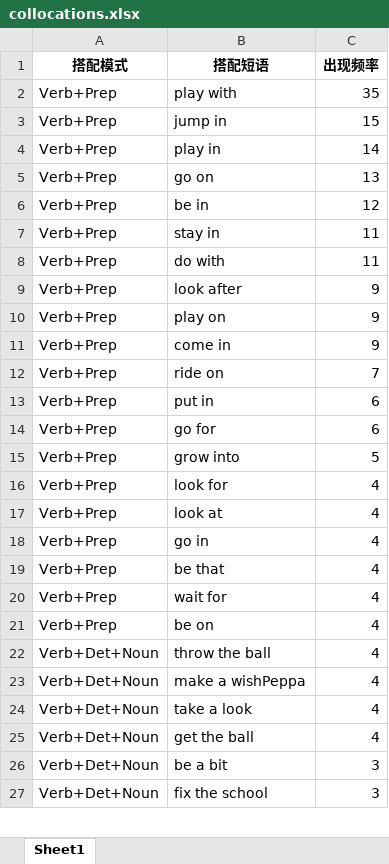
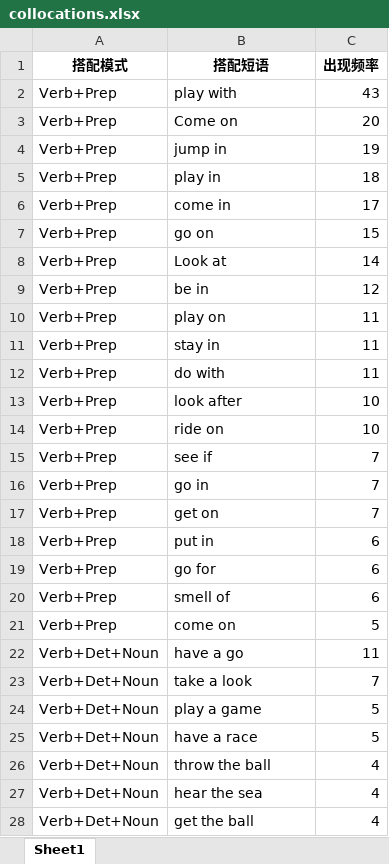
Before and after one commit to SleepySoft/EnglishScriptAnalysis, an Excel workbook: PeppaPig/collocations.xlsx, sheet Sheet1, drawn as a sheet; only a part is shown; the shorter side is filled out with more unchanged rows; values as stored, in another font and other column widths than the file's, no borders; removed rows and columns are numbered as before the commit, all else as after; the diff covers the shown part only; the diff names each change by its address in the sheet, - before the commit and + after, or states it on an @@ line.

```diff
--- a/PeppaPig/collocations.xlsx (sheet Sheet1)
+++ b/PeppaPig/collocations.xlsx (sheet Sheet1)
-C2 (出现频率): 35
+C2 (出现频率): 43
+row 3: Verb+Prep | Come on | 20
-C4 (出现频率): 15
+C4 (出现频率): 19
-C5 (出现频率): 14
+C5 (出现频率): 18
+row 6: Verb+Prep | come in | 17
-C7 (出现频率): 13
+C7 (出现频率): 15
+row 8: Verb+Prep | Look at | 14
+row 10: Verb+Prep | play on | 11
-C13 (出现频率): 9
+C13 (出现频率): 10
-row 10: Verb+Prep | play on | 9
-row 11: Verb+Prep | come in | 9
-C14 (出现频率): 7
+C14 (出现频率): 10
+row 15: Verb+Prep | see if | 7
+row 16: Verb+Prep | go in | 7
+row 17: Verb+Prep | get on | 7
+row 20: Verb+Prep | smell of | 6
-B21 (搭配短语): grow into
+B21 (搭配短语): come on
-row 16: Verb+Prep | look for | 4
-row 17: Verb+Prep | look at | 4
-row 18: Verb+Prep | go in | 4
-row 19: Verb+Prep | be that | 4
-row 20: Verb+Prep | wait for | 4
-row 21: Verb+Prep | be on | 4
+row 22: Verb+Det+Noun | have a go | 11
+row 23: Verb+Det+Noun | take a look | 7
+row 24: Verb+Det+Noun | play a game | 5
+row 25: Verb+Det+Noun | have a race | 5
-B27 (搭配短语): make a wishPeppa
+B27 (搭配短语): hear the sea
-row 24: Verb+Det+Noun | take a look | 4
```
Also changed, not shown: 257 added rows, 260 removed rows and 159 edited cells elsewhere in this sheet, 4 other files.
